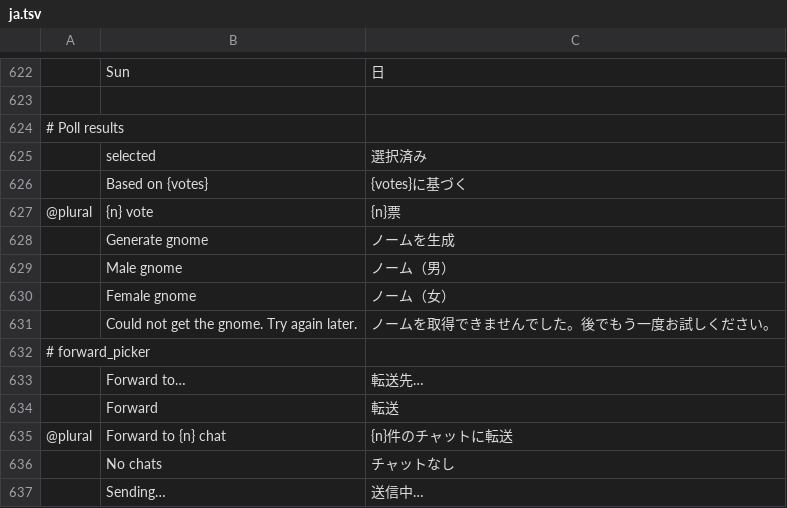
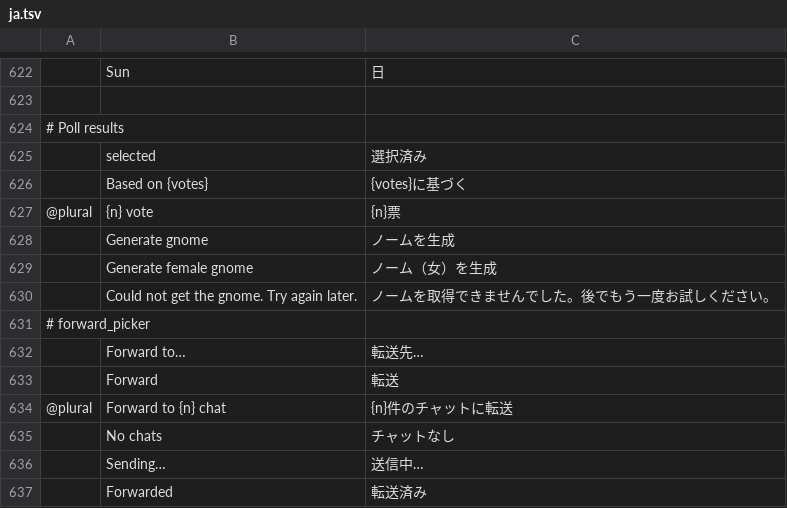
Before and after one commit to meska/gnobbi, a TSV file: crates/matrix-desktop/locales/ja.tsv, drawn as a sheet; only a part is shown, gaps mark what is left out; the shorter side is filled out with more unchanged rows; removed rows and columns are numbered as before the commit, all else as after; the diff names each change by its address in the sheet, - before the commit and + after, or states it on an @@ line.

Commit message:
Account card: two buttons «Genera gnomo» / «Genera gnoma» replace the gender selector; the variant counter is kept per gender (the other gender's own gnome stays reachable); 22 catalogs

```diff
--- a/crates/matrix-desktop/locales/ja.tsv
+++ b/crates/matrix-desktop/locales/ja.tsv
-row 629:  | Male gnome | ノーム（男）
-row 630:  | Female gnome | ノーム（女）
+row 629:  | Generate female gnome | ノーム（女）を生成
```
Also changed, not shown: crates/matrix-desktop/locales/bg.tsv, crates/matrix-desktop/locales/el.tsv, 20 other files.
